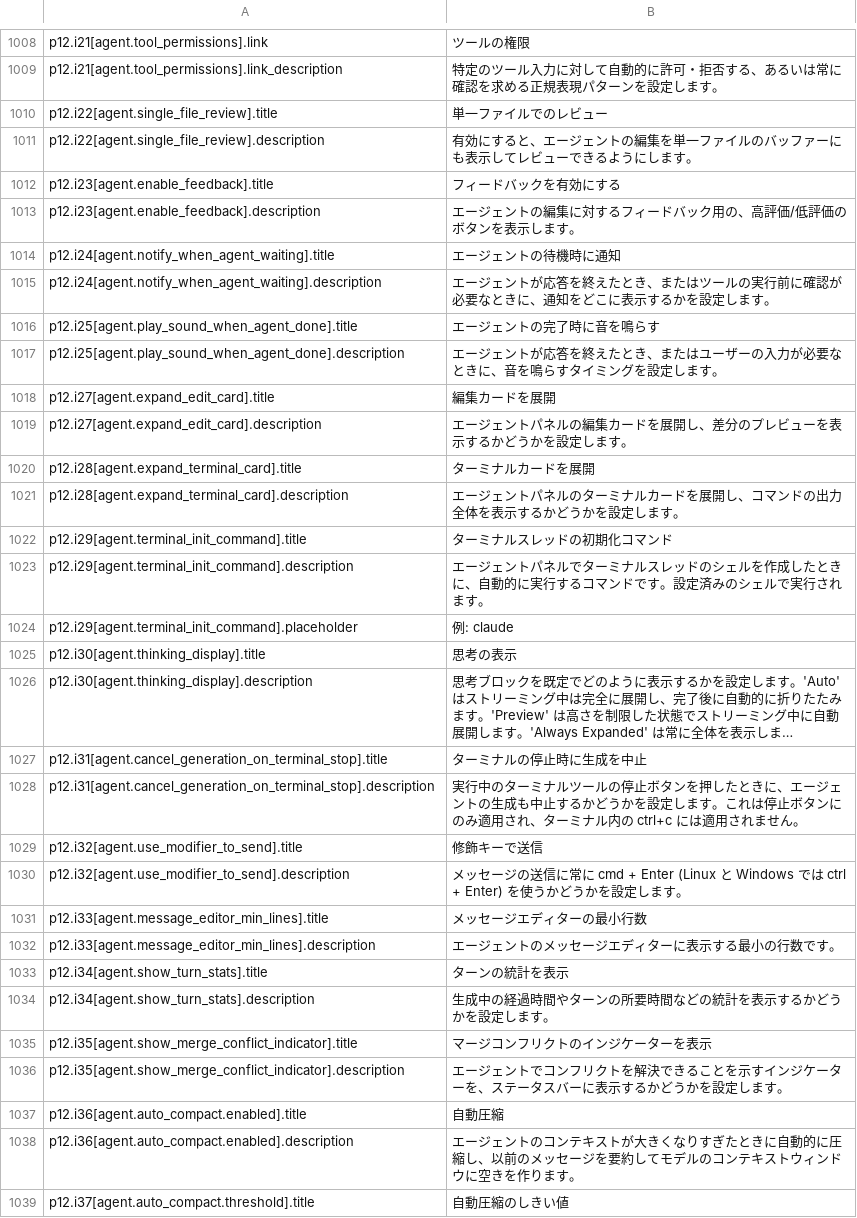
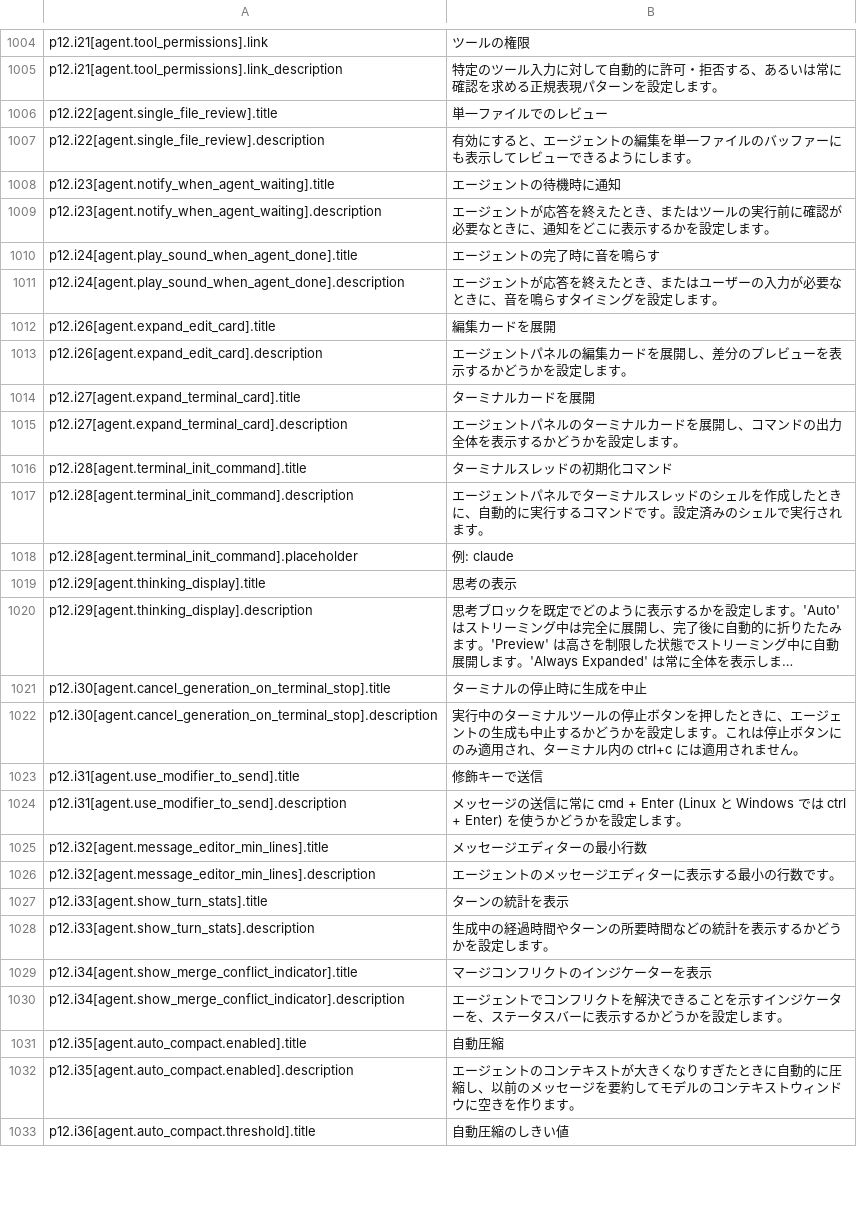
Before and after one commit to SeiyaFunaokaJP/ForgeKairos, a TSV file: crates/settings_ui/test_data/settings_table_ja.tsv, drawn as a sheet; only a part is shown, gaps mark what is left out; long unchanged cells end in …; removed rows and columns are numbered as before the commit, all else as after; the diff covers the shown part only; the diff names each change by its address in the sheet, - before the commit and + after, or states it on an @@ line.

```diff
--- a/crates/settings_ui/test_data/settings_table_ja.tsv
+++ b/crates/settings_ui/test_data/settings_table_ja.tsv
-row 1012: p12.i23[agent.enable_feedback].title | フィードバックを有効にする
-row 1013: p12.i23[agent.enable_feedback].description | エージェントの編集に対するフィードバック用の、高評価/低評価のボタンを表示します。
-A1008: p12.i24[agent.notify_when_agent_waiting].title
+A1008: p12.i23[agent.notify_when_agent_waiting].title
-A1009: p12.i24[agent.notify_when_agent_waiting].description
+A1009: p12.i23[agent.notify_when_agent_waiting].description
-A1010: p12.i25[agent.play_sound_when_agent_done].title
+A1010: p12.i24[agent.play_sound_when_agent_done].title
-A1011: p12.i25[agent.play_sound_when_agent_done].description
+A1011: p12.i24[agent.play_sound_when_agent_done].description
-A1012: p12.i27[agent.expand_edit_card].title
+A1012: p12.i26[agent.expand_edit_card].title
-A1013: p12.i27[agent.expand_edit_card].description
+A1013: p12.i26[agent.expand_edit_card].description
-A1014: p12.i28[agent.expand_terminal_card].title
+A1014: p12.i27[agent.expand_terminal_card].title
-A1015: p12.i28[agent.expand_terminal_card].description
+A1015: p12.i27[agent.expand_terminal_card].description
-A1016: p12.i29[agent.terminal_init_command].title
+A1016: p12.i28[agent.terminal_init_command].title
-A1017: p12.i29[agent.terminal_init_command].description
+A1017: p12.i28[agent.terminal_init_command].description
-A1018: p12.i29[agent.terminal_init_command].placeholder
+A1018: p12.i28[agent.terminal_init_command].placeholder
-A1019: p12.i30[agent.thinking_display].title
+A1019: p12.i29[agent.thinking_display].title
-A1020: p12.i30[agent.thinking_display].description
+A1020: p12.i29[agent.thinking_display].description
-A1021: p12.i31[agent.cancel_generation_on_terminal_stop].title
+A1021: p12.i30[agent.cancel_generation_on_terminal_stop].title
-A1022: p12.i31[agent.cancel_generation_on_terminal_stop].description
+A1022: p12.i30[agent.cancel_generation_on_terminal_stop].description
-A1023: p12.i32[agent.use_modifier_to_send].title
+A1023: p12.i31[agent.use_modifier_to_send].title
-A1024: p12.i32[agent.use_modifier_to_send].description
+A1024: p12.i31[agent.use_modifier_to_send].description
-A1025: p12.i33[agent.message_editor_min_lines].title
+A1025: p12.i32[agent.message_editor_min_lines].title
-A1026: p12.i33[agent.message_editor_min_lines].description
+A1026: p12.i32[agent.message_editor_min_lines].description
-A1027: p12.i34[agent.show_turn_stats].title
+A1027: p12.i33[agent.show_turn_stats].title
-A1028: p12.i34[agent.show_turn_stats].description
+A1028: p12.i33[agent.show_turn_stats].description
-A1029: p12.i35[agent.show_merge_conflict_indicator].title
+A1029: p12.i34[agent.show_merge_conflict_indicator].title
-A1030: p12.i35[agent.show_merge_conflict_indicator].description
+A1030: p12.i34[agent.show_merge_conflict_indicator].description
-A1031: p12.i36[agent.auto_compact.enabled].title
+A1031: p12.i35[agent.auto_compact.enabled].title
-A1032: p12.i36[agent.auto_compact.enabled].description
+A1032: p12.i35[agent.auto_compact.enabled].description
-A1033: p12.i37[agent.auto_compact.threshold].title
+A1033: p12.i36[agent.auto_compact.threshold].title
```
Also changed, not shown: 4 removed rows and 44 edited cells elsewhere in this file, 11 other files.
